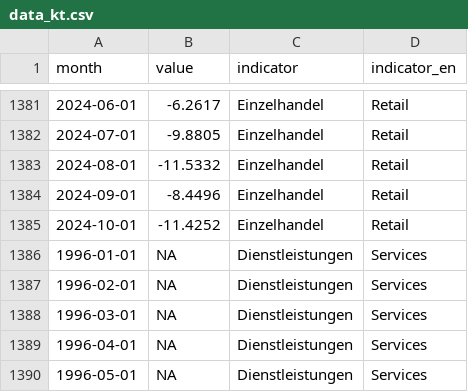
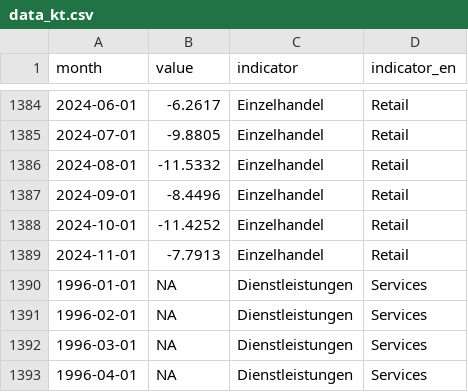
Before and after one commit to schmoigl/fg_data, a CSV file: data_kt.csv, drawn as a sheet; only a part is shown, gaps mark what is left out; the shorter side is filled out with more unchanged rows; the diff covers the shown part only; the diff names each change by its address in the sheet, - before the commit and + after, or states it on an @@ line.

```diff
--- a/data_kt.csv
+++ b/data_kt.csv
+row 1389: 2024-11-01 | -7.7913 | Einzelhandel | Retail
```
Also changed, not shown: 4 added rows and 11 edited cells elsewhere in this file, data_ka.csv.
